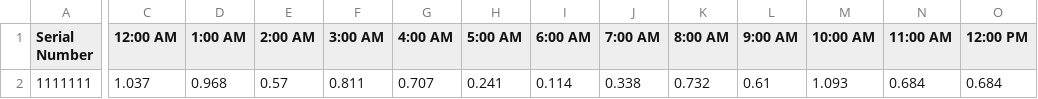
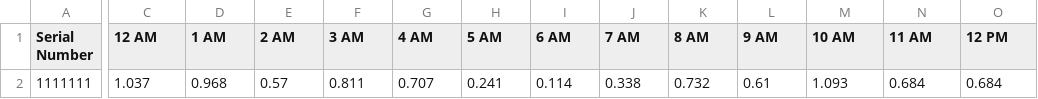
Before and after one commit to madleina/aidR, a CSV file: inst/extdata/tandem_source_example/XXX_1111111_10Mar2026_1111-Hourly-basal-delivery.csv, drawn as a sheet; only a part is shown, gaps mark what is left out; the diff covers the shown part only; the diff names each change by its address in the sheet, - before the commit and + after, or states it on an @@ line.

```diff
--- a/inst/extdata/tandem_source_example/XXX_1111111_10Mar2026_1111-Hourly-basal-delivery.csv
+++ b/inst/extdata/tandem_source_example/XXX_1111111_10Mar2026_1111-Hourly-basal-delivery.csv
-C1: 12:00 AM
+C1: 12 AM
-D1: 1:00 AM
+D1: 1 AM
-E1: 2:00 AM
+E1: 2 AM
-F1: 3:00 AM
+F1: 3 AM
-G1: 4:00 AM
+G1: 4 AM
-H1: 5:00 AM
+H1: 5 AM
-I1: 6:00 AM
+I1: 6 AM
-J1: 7:00 AM
+J1: 7 AM
-K1: 8:00 AM
+K1: 8 AM
-L1: 9:00 AM
+L1: 9 AM
-M1: 10:00 AM
+M1: 10 AM
-N1: 11:00 AM
+N1: 11 AM
-O1: 12:00 PM
+O1: 12 PM
```
Also changed, not shown: 12 edited cells elsewhere in this file, inst/extdata/glooko_example/Insulin data/basal_data_1.csv, inst/extdata/glooko_example/Insulin data/bolus_data_1.csv, 34 other files.
